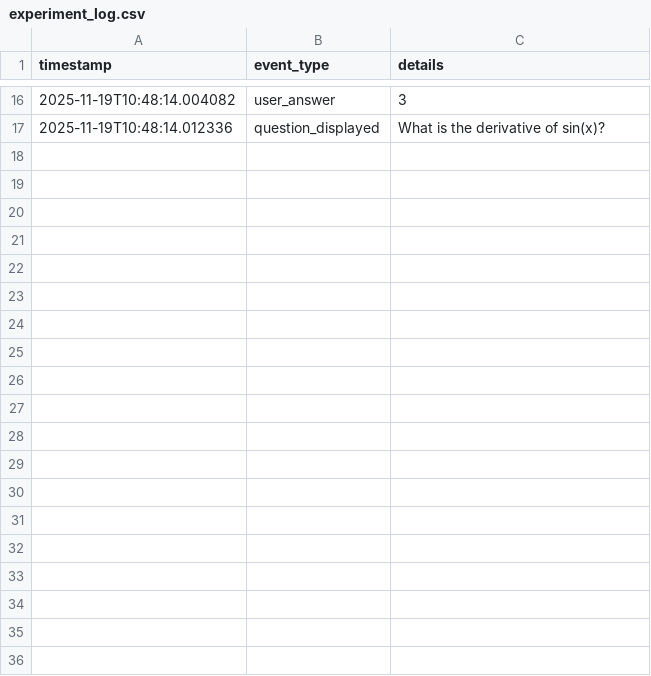
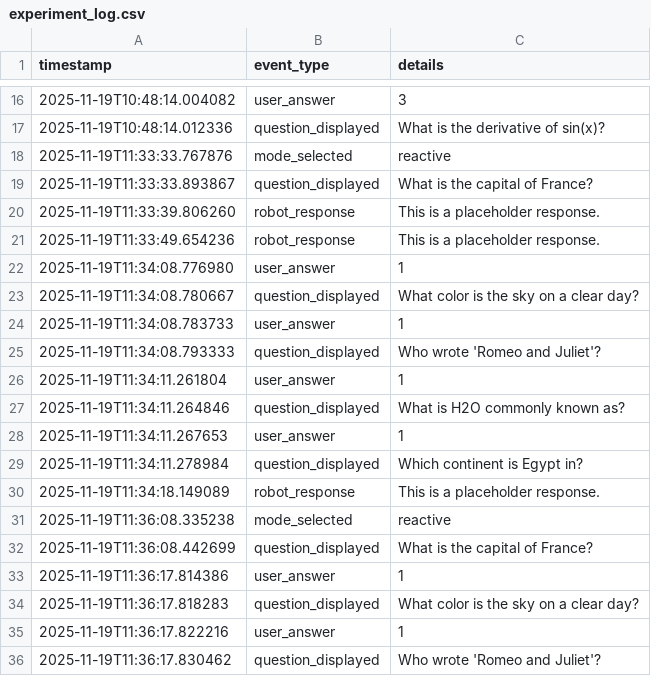
Before and after one commit to hdezerto/social_robotics_project, a CSV file: logs/experiment_log.csv, drawn as a sheet; only a part is shown, gaps mark what is left out.

```diff
--- a/logs/experiment_log.csv
+++ b/logs/experiment_log.csv
@@ -17 +17,20 @@ timestamp,event_type,details
 2025-11-19T10:48:14.012336,question_displayed,What is the derivative of sin(x)?
+2025-11-19T11:33:33.767876,mode_selected,reactive
+2025-11-19T11:33:33.893867,question_displayed,What is the capital of France?
+2025-11-19T11:33:39.806260,robot_response,This is a placeholder response.
+2025-11-19T11:33:49.654236,robot_response,This is a placeholder response.
+2025-11-19T11:34:08.776980,user_answer,1
+2025-11-19T11:34:08.780667,question_displayed,What color is the sky on a clear day?
+2025-11-19T11:34:08.783733,user_answer,1
+2025-11-19T11:34:08.793333,question_displayed,Who wrote 'Romeo and Juliet'?
+2025-11-19T11:34:11.261804,user_answer,1
+2025-11-19T11:34:11.264846,question_displayed,What is H2O commonly known as?
+2025-11-19T11:34:11.267653,user_answer,1
+2025-11-19T11:34:11.278984,question_displayed,Which continent is Egypt in?
+2025-11-19T11:34:18.149089,robot_response,This is a placeholder response.
+2025-11-19T11:36:08.335238,mode_selected,reactive
+2025-11-19T11:36:08.442699,question_displayed,What is the capital of France?
+2025-11-19T11:36:17.814386,user_answer,1
+2025-11-19T11:36:17.818283,question_displayed,What color is the sky on a clear day?
+2025-11-19T11:36:17.822216,user_answer,1
+2025-11-19T11:36:17.830462,question_displayed,Who wrote 'Romeo and Juliet'?
```
Also changed, not shown: 10 other files.
